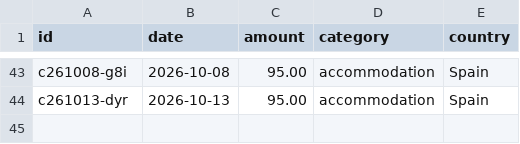
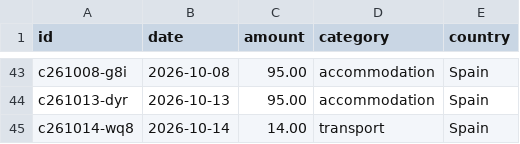
Before and after one commit to thaeussner/travel_dashboard, a CSV file: data/costs.csv, drawn as a sheet; only a part is shown, gaps mark what is left out.

Commit message:
costs: 1 saved (from the dashboard)

```diff
--- a/data/costs.csv
+++ b/data/costs.csv
@@ -44 +44,2 @@ c261008-g8i,2026-10-08,95.00,accommodation,Spain
 c261013-dyr,2026-10-13,95.00,accommodation,Spain
+c261014-wq8,2026-10-14,14.00,transport,Spain
```
